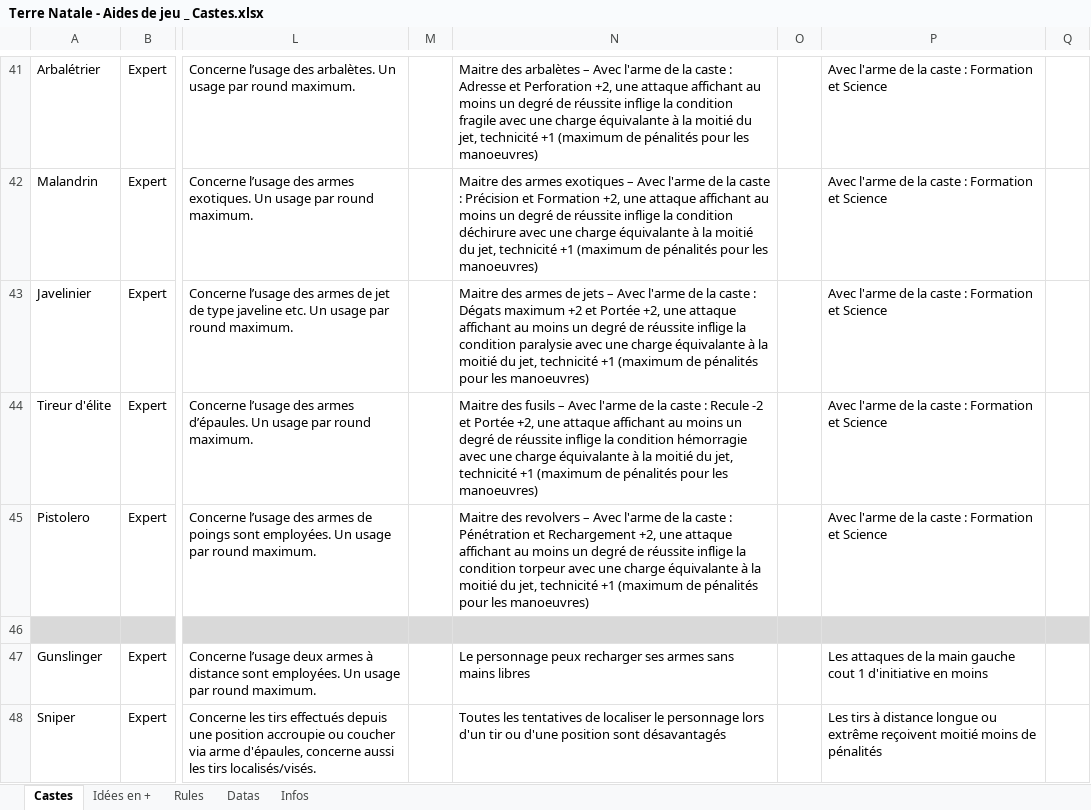
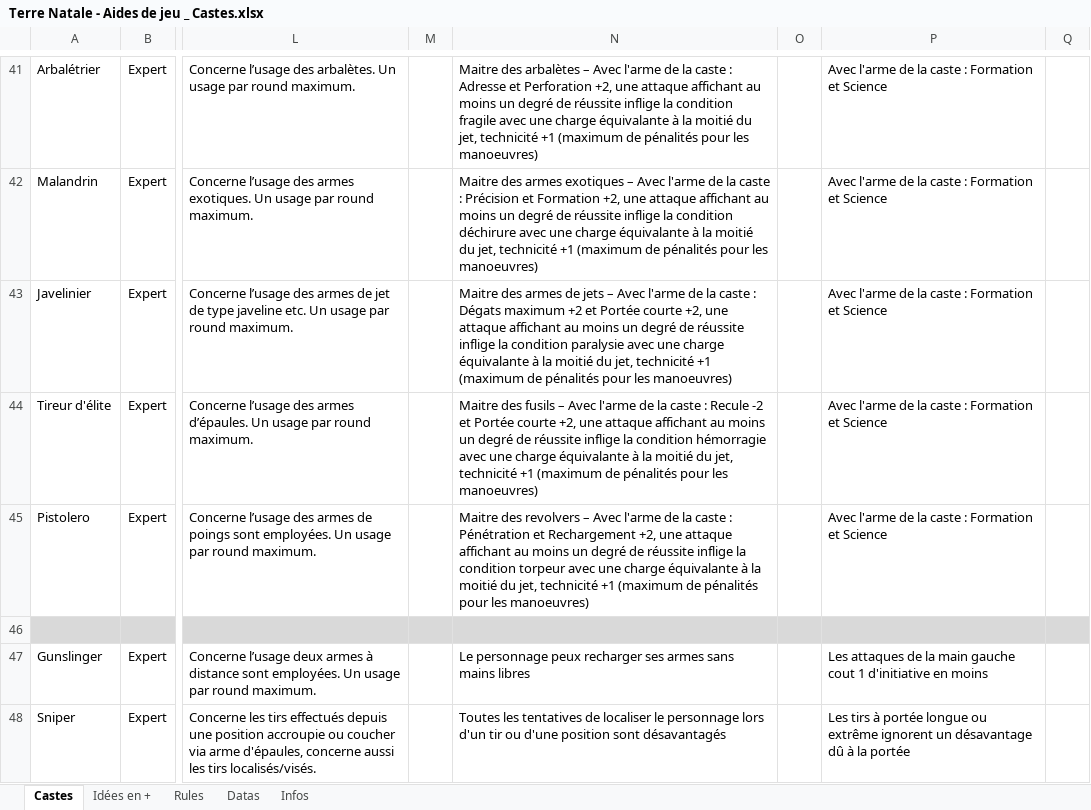
Before and after one commit to Lutie/TTRPG_Rules, an Excel workbook: terre-natale/tools/src/Terre Natale - Aides de jeu _ Castes.xlsx, sheet Castes, drawn as a sheet; only a part is shown, gaps mark what is left out; values as stored, in another font and other column widths than the file's, no borders; charts and pictures not drawn; the diff covers the shown part only; the diff names each change by its address in the sheet, - before the commit and + after, or states it on an @@ line.

```diff
--- a/terre-natale/tools/src/Terre Natale - Aides de jeu _ Castes.xlsx (sheet Castes)
+++ b/terre-natale/tools/src/Terre Natale - Aides de jeu _ Castes.xlsx (sheet Castes)
-N43: …et Portée +2, une…
+N43: …et Portée courte +2, une…
-N44: …et Portée +2, une…
+N44: …et Portée courte +2, une…
-P48: …tirs à distance longue ou extrême reçoivent moitié moins de pénalités
+P48: …tirs à portée longue ou extrême ignorent un désavantage dû à la portée
```
Also changed, not shown: 7 edited cells elsewhere in this sheet, charts or pictures, terre-natale/tools/src/Styles - Corpus.xlsx, terre-natale/tools/src/Terre Natale - Aides de jeu _ Manoeuvres & Prouesses.xlsx, 32 other files.
